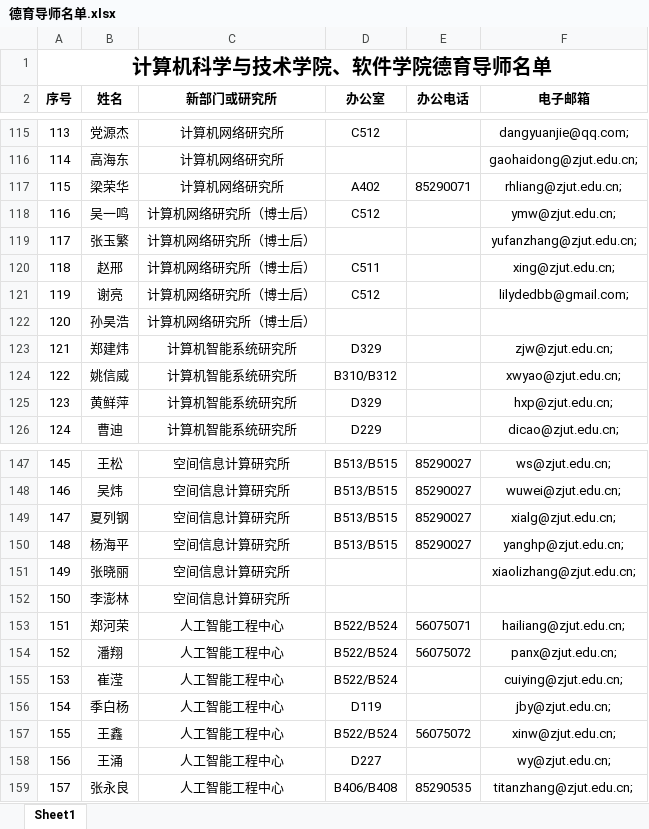
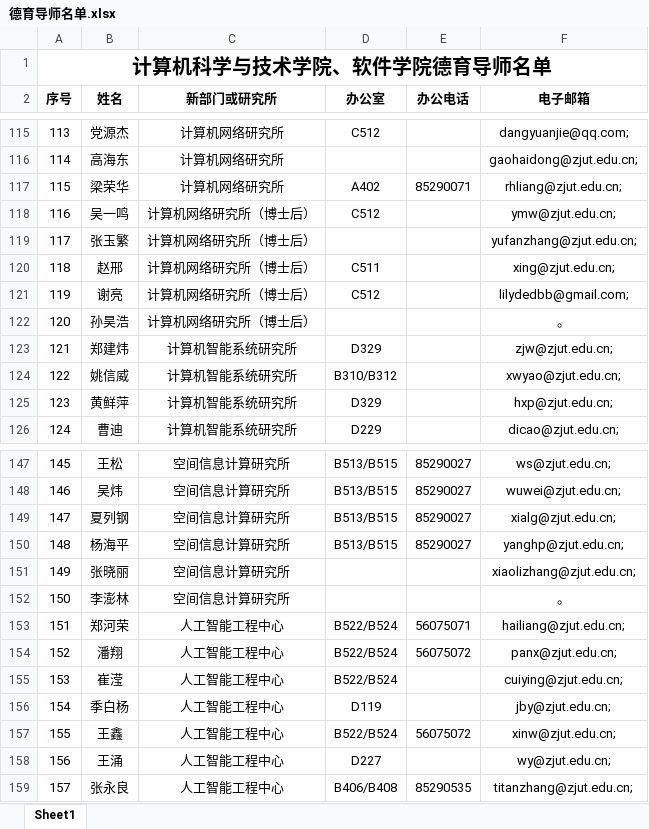
Before and after one commit to Penryn/SelectionSystem-Back, an Excel workbook: 德育导师名单.xlsx, sheet Sheet1, drawn as a sheet; only a part is shown, gaps mark what is left out; values as stored, in another font and other column widths than the file's, no borders; the diff names each change by its address in the sheet, - before the commit and + after, or states it on an @@ line.

```diff
--- a/德育导师名单.xlsx (sheet Sheet1)
+++ b/德育导师名单.xlsx (sheet Sheet1)
-F122 (电子邮箱): (empty)
+F122 (电子邮箱): 。
-F152 (电子邮箱): (empty)
+F152 (电子邮箱): 。
```
Also changed, not shown: 8 other files.
